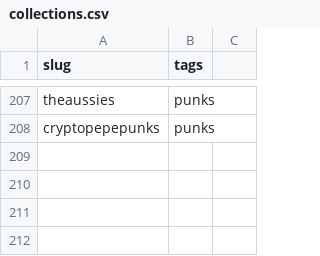
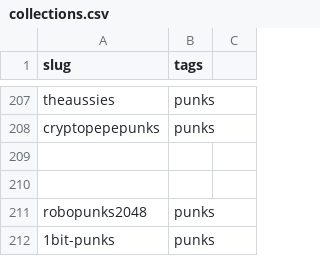
Before and after one commit to pixelartexchange/opensea.cache, a CSV file: collections.csv, drawn as a sheet; only a part is shown, gaps mark what is left out; the diff names each change by its address in the sheet, - before the commit and + after, or states it on an @@ line.

```diff
--- a/collections.csv
+++ b/collections.csv
+row 209: (empty)
+row 210: (empty)
+row 211: robopunks2048 | punks
+row 212: 1bit-punks | punks
```
Also changed, not shown: 20 other files.
